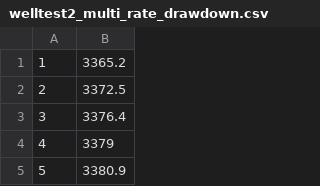
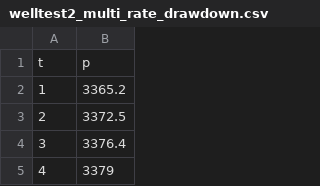
Before and after one commit to CampusParrot/pyreservoir, a CSV file: data/welltest/welltest2_multi_rate_drawdown.csv, drawn as a sheet; only a part is shown; the shorter side is filled out with more unchanged rows.

Commit message:
Update welltest2_multi_rate_drawdown.csv
Updating with column headers (t&p)

```diff
--- a/data/welltest/welltest2_multi_rate_drawdown.csv
+++ b/data/welltest/welltest2_multi_rate_drawdown.csv
@@ -1 +1,2 @@
+t,p
 1,3365.2
```
